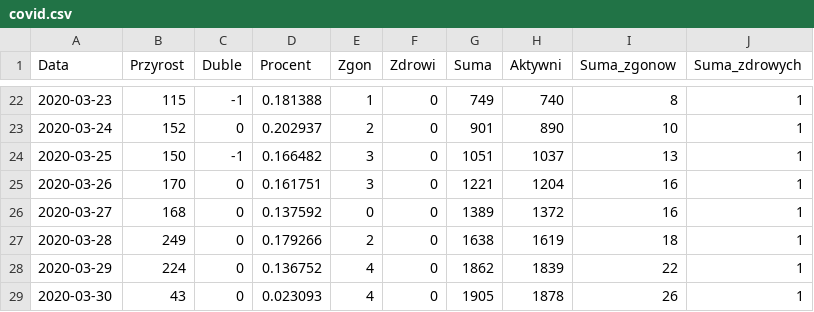
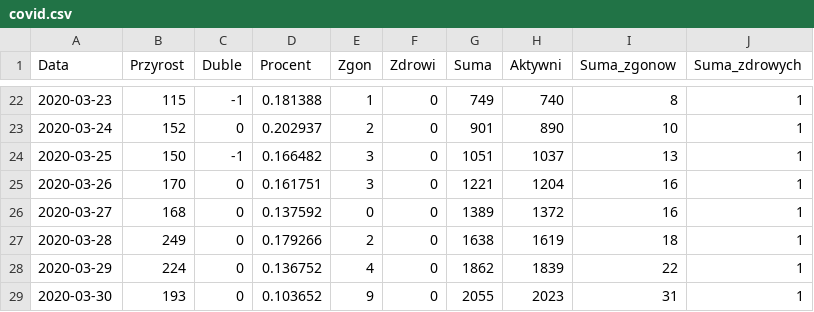
Before and after one commit to krishah/covid, a CSV file: covid.csv, drawn as a sheet; only a part is shown, gaps mark what is left out.

Commit message:
aktualizacja

```diff
--- a/covid.csv
+++ b/covid.csv
@@ -28,2 +28,2 @@ Data,Przyrost,Duble,Procent,Zgon,Zdrowi,Suma,Aktywni,Suma_zgonow,Suma_zdrowych
 2020-03-29,224,0,0.136752,4,0,1862,1839,22,1
-2020-03-30,43,0,0.023093,4,0,1905,1878,26,1
+2020-03-30,193,0,0.103652,9,0,2055,2023,31,1
```
